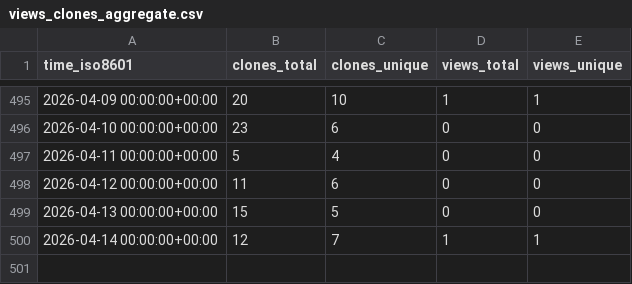
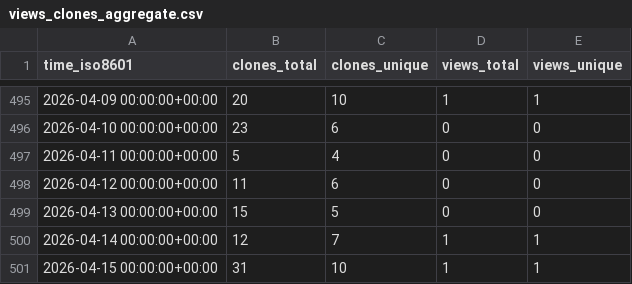
Before and after one commit to cubicleguy/imu_linux_example, a CSV file: cubicleguy/imu_linux_example/ghrs-data/views_clones_aggregate.csv, drawn as a sheet; only a part is shown, gaps mark what is left out; the diff names each change by its address in the sheet, - before the commit and + after, or states it on an @@ line.

```diff
--- a/cubicleguy/imu_linux_example/ghrs-data/views_clones_aggregate.csv
+++ b/cubicleguy/imu_linux_example/ghrs-data/views_clones_aggregate.csv
+row 501: 2026-04-15 00:00:00+00:00 | 31 | 10 | 1 | 1
```
Also changed, not shown: 1 other file.
